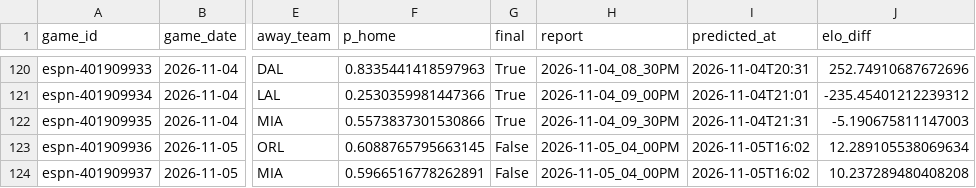
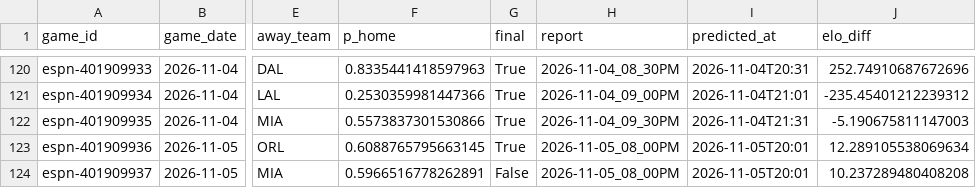
Before and after one commit to z3nsz/nba-prediction, a CSV file: live_state/predictions_2026-27.csv, drawn as a sheet; only a part is shown, gaps mark what is left out; the diff names each change by its address in the sheet, - before the commit and + after, or states it on an @@ line.

```diff
--- a/live_state/predictions_2026-27.csv
+++ b/live_state/predictions_2026-27.csv
-G123 (final): False
+G123 (final): True
-H123:H124 (report): 2026-11-05_04_00PM
+H123:H124 (report): 2026-11-05_08_00PM
-I123:I124 (predicted_at): 2026-11-05T16:02
+I123:I124 (predicted_at): 2026-11-05T20:01
```
Also changed, not shown: live_state/listings_2026-27.csv, 3 other files.
